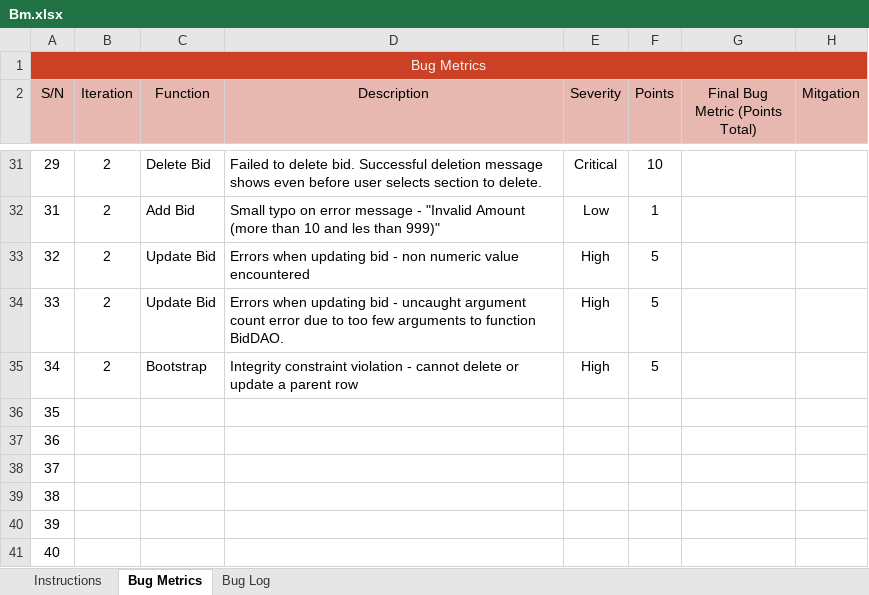
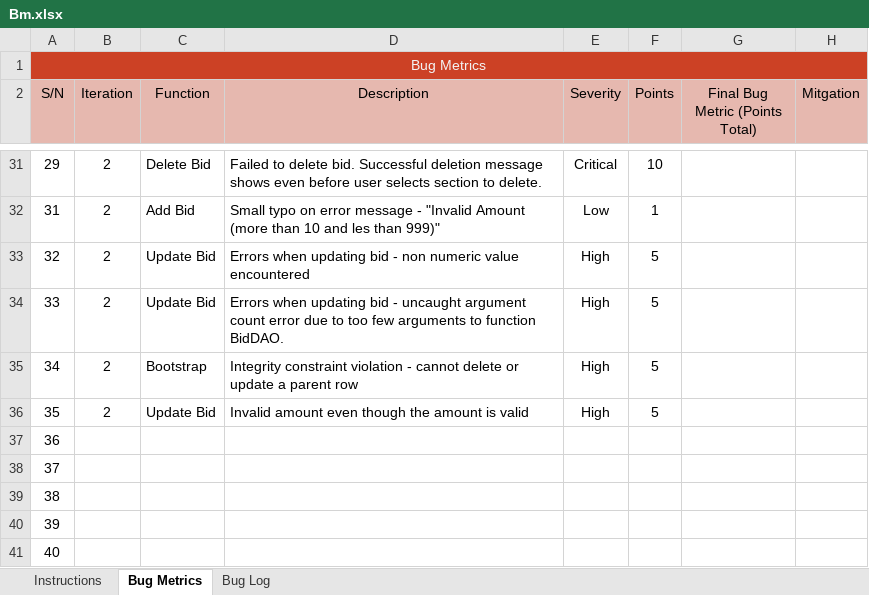
Before and after one commit to xbloh/Online-Course-Bidding-System-, an Excel workbook: metrics/Bm.xlsx, sheet Bug Metrics, drawn as a sheet; only a part is shown, gaps mark what is left out; values as stored, in another font and other column widths than the file's, no borders; conditional formats not drawn; the diff names each change by its address in the sheet, - before the commit and + after, or states it on an @@ line.

Commit message:
Bugs found when testing update bid
Bugs in update bid function.

```diff
--- a/metrics/Bm.xlsx (sheet Bug Metrics)
+++ b/metrics/Bm.xlsx (sheet Bug Metrics)
-B36 (Iteration): (empty)
+B36 (Iteration): 2
-C36 (Function): (empty)
+C36 (Function): Update Bid
-D36 (Description): (empty)
+D36 (Description): Invalid amount even though the amount is valid
-E36 (Severity): (empty)
+E36 (Severity): High
-F36 (Points): (empty)
+F36 (Points): 5
```
Also changed, not shown: sheet Bug Log.
